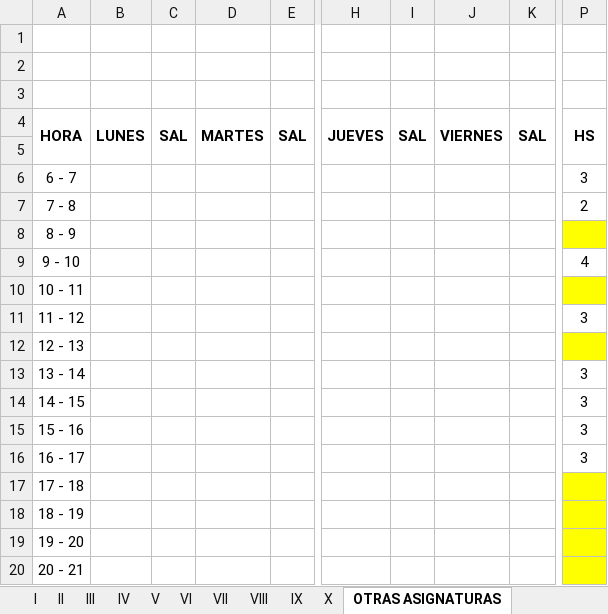
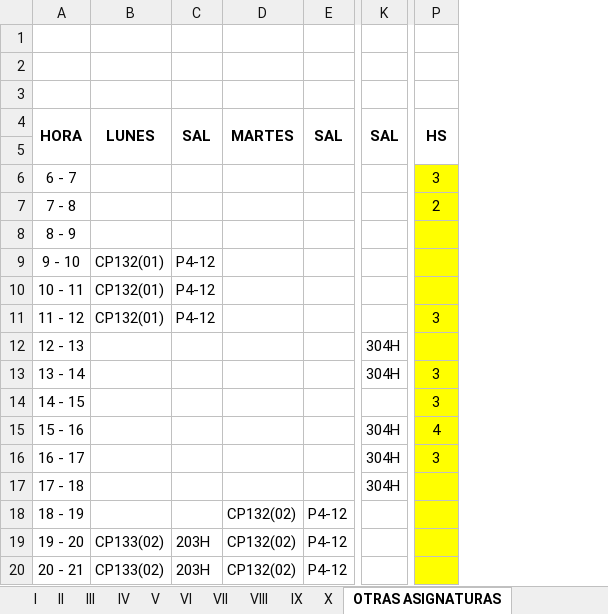
Before and after one commit to omairatapias/FACE, an Excel workbook: Contaduria/HORARIOS CONTADURIA.xlsx, sheet OTRAS ASIGNATURAS, drawn as a sheet; only a part is shown, gaps mark what is left out; values as stored, in another font and other column widths than the file's, no borders; removed rows and columns are numbered as before the commit, all else as after; the diff covers the shown part only; the diff names each change by its address in the sheet, - before the commit and + after, or states it on an @@ line.

Commit message:
Add files via upload

```diff
--- a/Contaduria/HORARIOS CONTADURIA.xlsx (sheet OTRAS ASIGNATURAS)
+++ b/Contaduria/HORARIOS CONTADURIA.xlsx (sheet OTRAS ASIGNATURAS)
-column B, row 4: LUNES
-column C, row 4: SAL
-column D, row 4: MARTES
-column E, row 4: SAL
+column B, rows 4-20: LUNES |  |  |  |  | CP132(01) | CP132(01) | CP132(01) |  |  |  |  |  |  |  | CP133(02) | CP133(02)
+column C, rows 4-20: SAL |  |  |  |  | P4-12 | P4-12 | P4-12 |  |  |  |  |  |  |  | 203H | 203H
+column D, rows 4-20: MARTES |  |  |  |  |  |  |  |  |  |  |  |  |  | CP132(02) | CP132(02) | CP132(02)
+column E, rows 4-20: SAL |  |  |  |  |  |  |  |  |  |  |  |  |  | P4-12 | P4-12 | P4-12
-column H, row 4: JUEVES
-column I, row 4: SAL
-column J, row 4: VIERNES
-P6:P7 fill: none
+P6:P7 fill: #FFFF00
-P9 fill: none
+P9 fill: #FFFF00
-P9: 4
+P9: (empty)
-P11 fill: none
+P11 fill: #FFFF00
-K12:K13: (empty)
+K12:K13: 304H
-P13 fill: none
+P13 fill: #FFFF00
-P14:P15 fill: none
+P14:P15 fill: #FFFF00
-K15:K17: (empty)
+K15:K17: 304H
-P15: 3
+P15: 4
-P16 fill: none
+P16 fill: #FFFF00
```
Also changed, not shown: 17 added rows, 1 removed row, 9 added columns, 12 edited cells and cell formats elsewhere in this sheet, sheet VI, sheet VIII.
